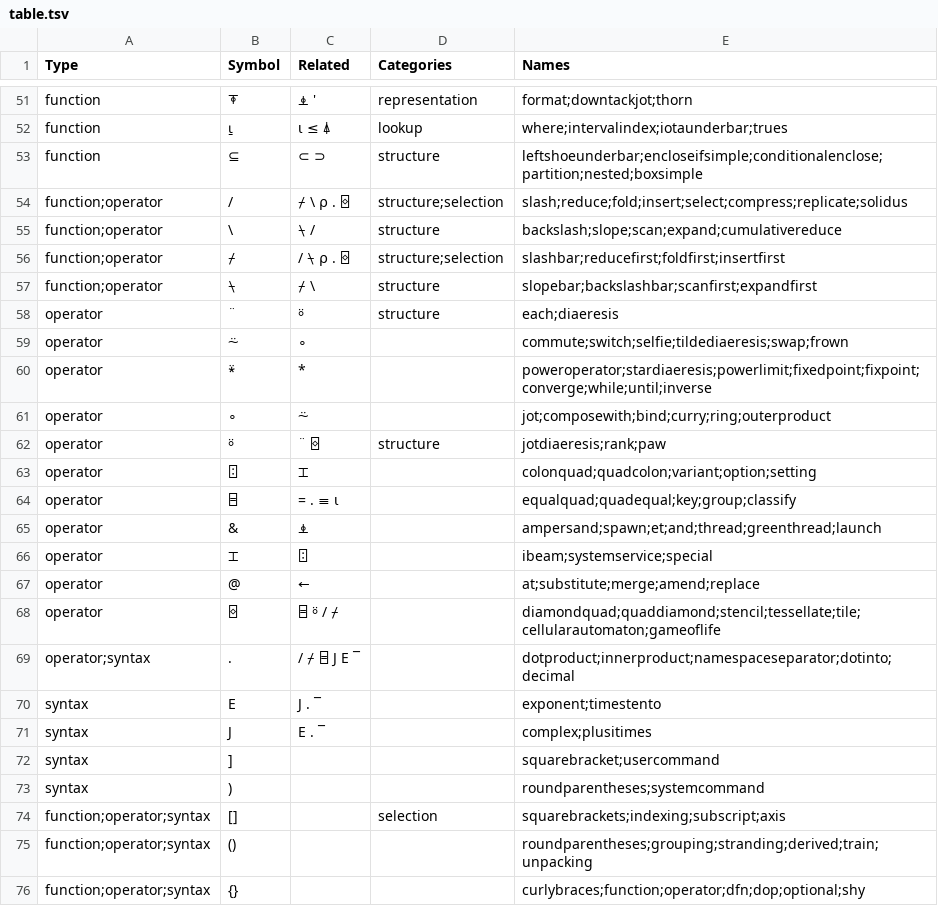
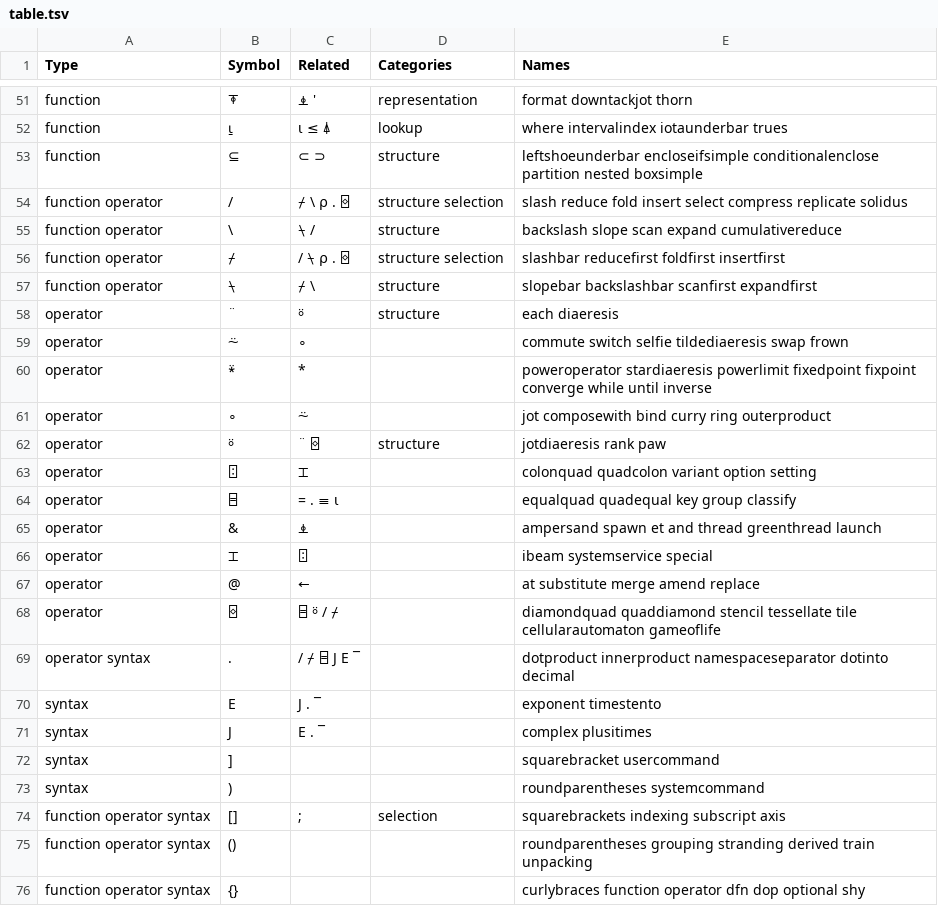
Before and after one commit to abrudz/aplcart, a TSV file: table.tsv, drawn as a sheet; only a part is shown, gaps mark what is left out; the diff covers the shown part only; the diff names each change by its address in the sheet, - before the commit and + after, or states it on an @@ line.

```diff
--- a/table.tsv
+++ b/table.tsv
-E51 (Names): format;downtackjot;thorn
+E51 (Names): format downtackjot thorn
-E52 (Names): where;intervalindex;iotaunderbar;trues
+E52 (Names): where intervalindex iotaunderbar trues
-E53 (Names): leftshoeunderbar;encloseifsimple;conditionalenclose;partition;nested;boxsimple
+E53 (Names): leftshoeunderbar encloseifsimple conditionalenclose partition nested boxsimple
-A54:A57 (Type): function;operator
+A54:A57 (Type): function operator
-D54 (Categories): structure;selection
+D54 (Categories): structure selection
-E54 (Names): slash;reduce;fold;insert;select;compress;replicate;solidus
+E54 (Names): slash reduce fold insert select compress replicate solidus
-E55 (Names): backslash;slope;scan;expand;cumulativereduce
+E55 (Names): backslash slope scan expand cumulativereduce
-D56 (Categories): structure;selection
+D56 (Categories): structure selection
-E56 (Names): slashbar;reducefirst;foldfirst;insertfirst
+E56 (Names): slashbar reducefirst foldfirst insertfirst
-E57 (Names): slopebar;backslashbar;scanfirst;expandfirst
+E57 (Names): slopebar backslashbar scanfirst expandfirst
-E58 (Names): each;diaeresis
+E58 (Names): each diaeresis
-E59 (Names): commute;switch;selfie;tildediaeresis;swap;frown
+E59 (Names): commute switch selfie tildediaeresis swap frown
-E60 (Names): poweroperator;stardiaeresis;powerlimit;fixedpoint;fixpoint;converge;while;until;inverse
+E60 (Names): poweroperator stardiaeresis powerlimit fixedpoint fixpoint converge while until inverse
-E61 (Names): jot;composewith;bind;curry;ring;outerproduct
+E61 (Names): jot composewith bind curry ring outerproduct
-E62 (Names): jotdiaeresis;rank;paw
+E62 (Names): jotdiaeresis rank paw
-E63 (Names): colonquad;quadcolon;variant;option;setting
+E63 (Names): colonquad quadcolon variant option setting
-E64 (Names): equalquad;quadequal;key;group;classify
+E64 (Names): equalquad quadequal key group classify
-E65 (Names): ampersand;spawn;et;and;thread;greenthread;launch
+E65 (Names): ampersand spawn et and thread greenthread launch
-E66 (Names): ibeam;systemservice;special
+E66 (Names): ibeam systemservice special
-E67 (Names): at;substitute;merge;amend;replace
+E67 (Names): at substitute merge amend replace
-E68 (Names): diamondquad;quaddiamond;stencil;tessellate;tile;cellularautomaton;gameoflife
+E68 (Names): diamondquad quaddiamond stencil tessellate tile cellularautomaton gameoflife
-A69 (Type): operator;syntax
+A69 (Type): operator syntax
-E69 (Names): dotproduct;innerproduct;namespaceseparator;dotinto;decimal
+E69 (Names): dotproduct innerproduct namespaceseparator dotinto decimal
-E70 (Names): exponent;timestento
+E70 (Names): exponent timestento
-E71 (Names): complex;plusitimes
+E71 (Names): complex plusitimes
-E72 (Names): squarebracket;usercommand
+E72 (Names): squarebracket usercommand
-E73 (Names): roundparentheses;systemcommand
+E73 (Names): roundparentheses systemcommand
-A74:A76 (Type): function;operator;syntax
+A74:A76 (Type): function operator syntax
-C74 (Related): (empty)
+C74 (Related): ;
-E74 (Names): squarebrackets;indexing;subscript;axis
+E74 (Names): squarebrackets indexing subscript axis
-E75 (Names): roundparentheses;grouping;stranding;derived;train;unpacking
+E75 (Names): roundparentheses grouping stranding derived train unpacking
-E76 (Names): curlybraces;function;operator;dfn;dop;optional;shy
+E76 (Names): curlybraces function operator dfn dop optional shy
```
Also changed, not shown: 84 edited cells elsewhere in this file.
